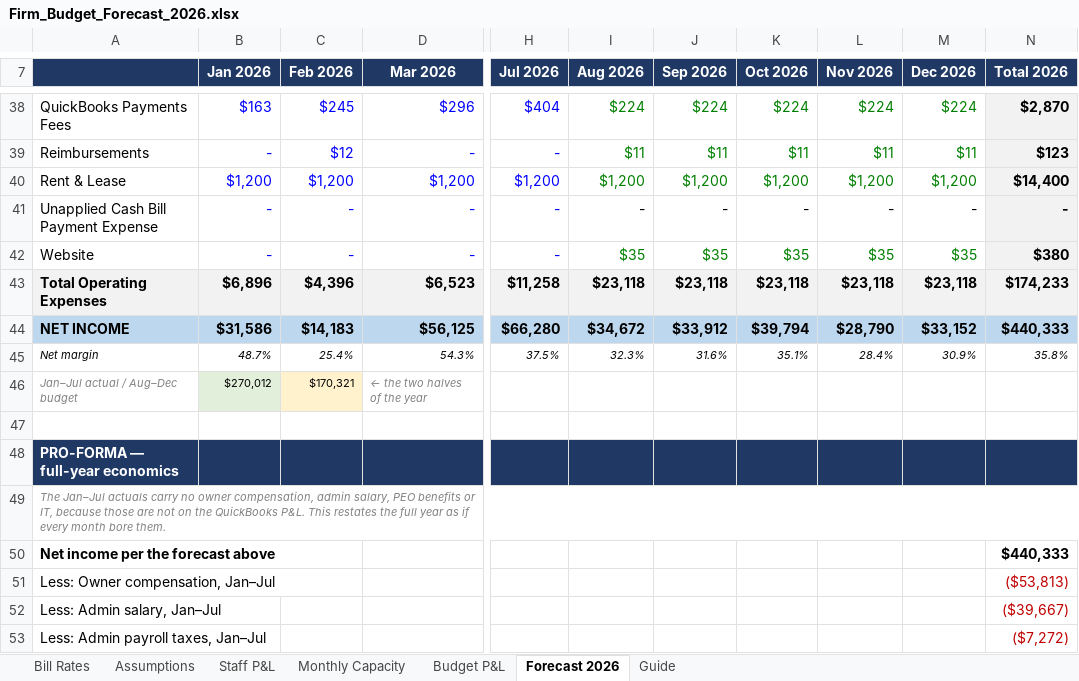
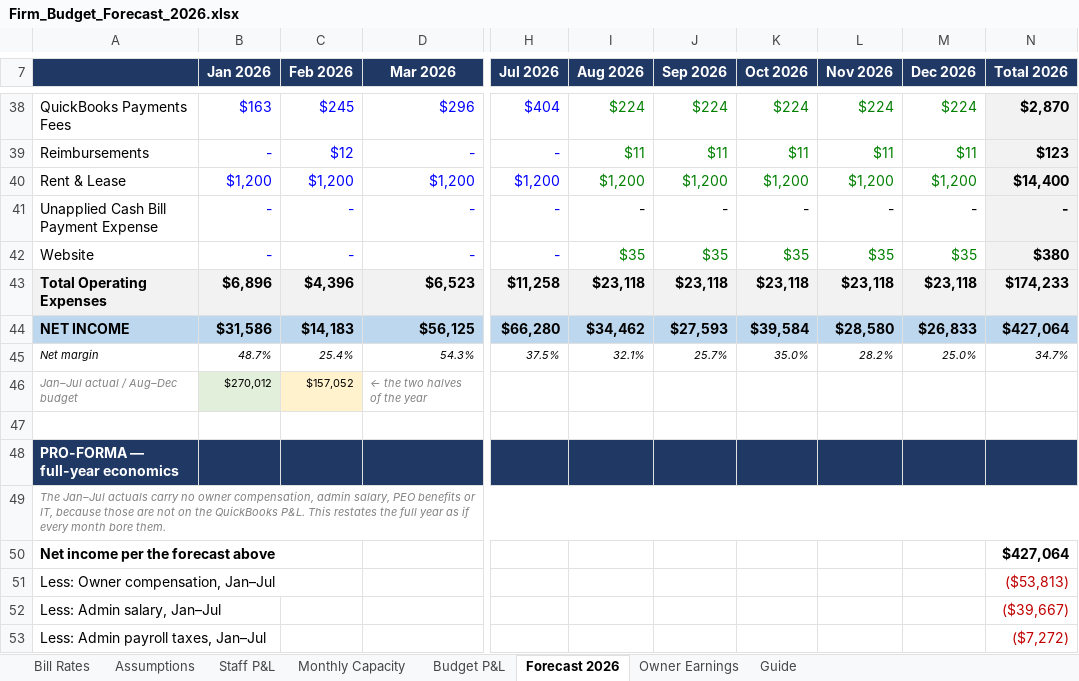
Before and after one commit to Onyxcfo/Firm-Budget-Forecast, an Excel workbook: Firm_Budget_Forecast_2026.xlsx, sheet Forecast 2026, drawn as a sheet; only a part is shown, gaps mark what is left out; values as stored, in another font and other column widths than the file's, no borders; the diff covers the shown part only; the diff names each change by its address in the sheet, - before the commit and + after, or states it on an @@ line.

```diff
--- a/Firm_Budget_Forecast_2026.xlsx (sheet Forecast 2026)
+++ b/Firm_Budget_Forecast_2026.xlsx (sheet Forecast 2026)
+sheet tab: Owner Earnings
-I44 (Aug 2026): $34,672
+I44 (Aug 2026): $34,462
-J44 (Sep 2026): $33,912
+J44 (Sep 2026): $27,593
-K44 (Oct 2026): $39,794
+K44 (Oct 2026): $39,584
-L44 (Nov 2026): $28,790
+L44 (Nov 2026): $28,580
-M44 (Dec 2026): $33,152
+M44 (Dec 2026): $26,833
-N44 (Total 2026): $440,333
+N44 (Total 2026): $427,064
-I45 (Aug 2026): 32.3%
+I45 (Aug 2026): 32.1%
-J45 (Sep 2026): 31.6%
+J45 (Sep 2026): 25.7%
-K45 (Oct 2026): 35.1%
+K45 (Oct 2026): 35.0%
-L45 (Nov 2026): 28.4%
+L45 (Nov 2026): 28.2%
-M45 (Dec 2026): 30.9%
+M45 (Dec 2026): 25.0%
-N45 (Total 2026): 35.8%
+N45 (Total 2026): 34.7%
-C46 (Feb 2026): $170,321
+C46 (Feb 2026): $157,052
-N50 (Total 2026): $440,333
+N50 (Total 2026): $427,064
```
Also changed, not shown: 25 edited cells elsewhere in this sheet, sheet Staff P&L, sheet Budget P&L, sheet Guide, formulas that keep their value, 1 other file.
